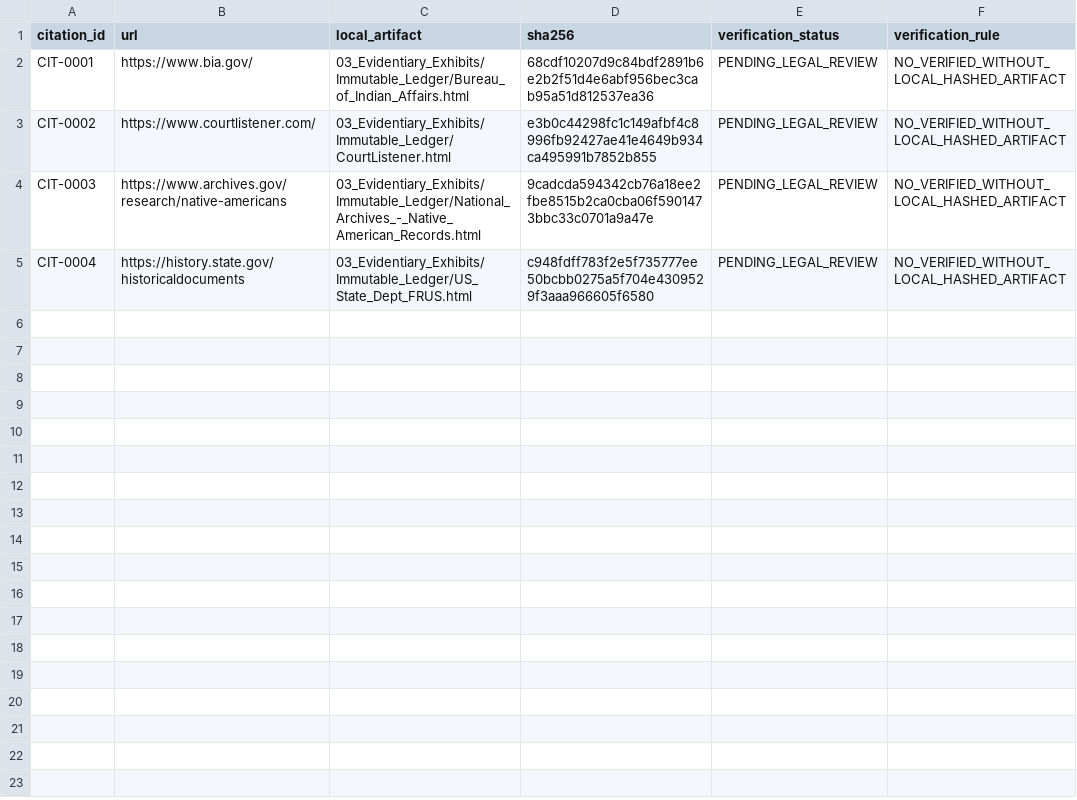
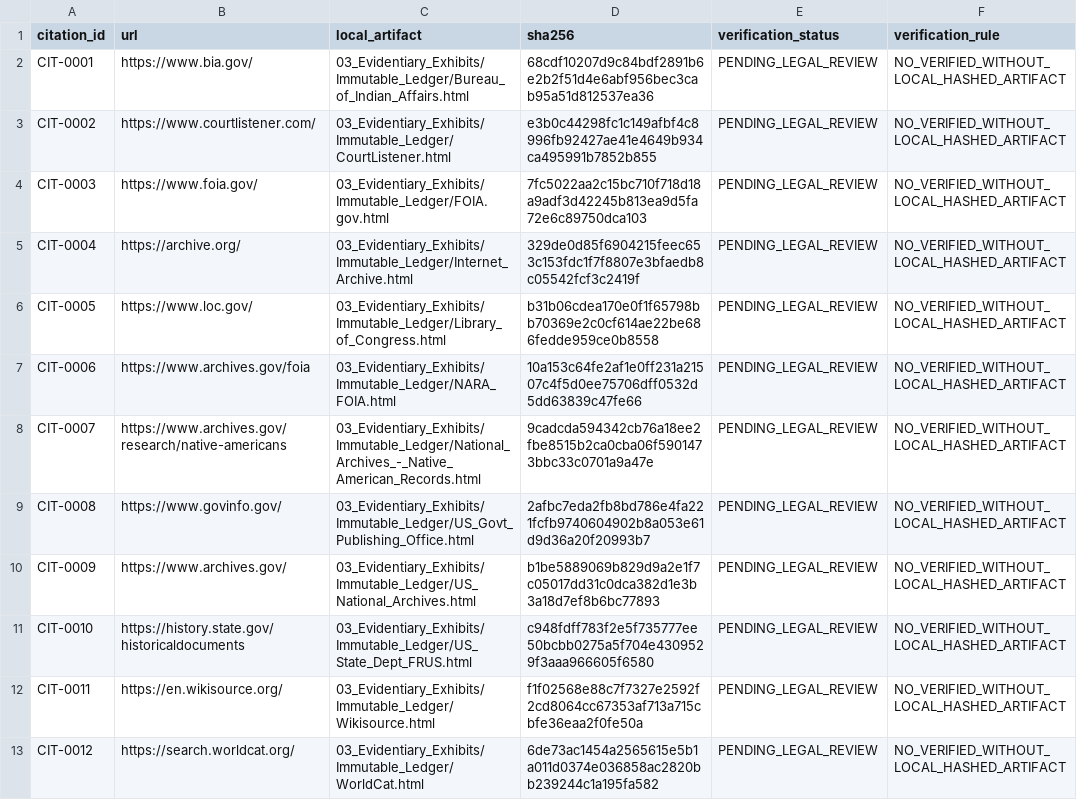
Before and after one commit to GlobalRestitutionAlliance/turtle-island-us-ca-round-valley-indian-tribes-round-valley--master-litigation, a CSV file: 03_Evidentiary_Exhibits/CITATION_INDEX.csv, drawn as a sheet.

Commit message:
Batch 2b: harvest expanded sources, citations, manifests

```diff
--- a/03_Evidentiary_Exhibits/CITATION_INDEX.csv
+++ b/03_Evidentiary_Exhibits/CITATION_INDEX.csv
@@ -3,3 +3,11 @@ CIT-0001,https://www.bia.gov/,03_Evidentiary_Exhibits/Immutable_Ledger/Bureau_of
 CIT-0002,https://www.courtlistener.com/,03_Evidentiary_Exhibits/Immutable_Ledger/CourtListener.html,e3b0c44298fc1c149afbf4c8996fb92427ae41e4649b934ca495991b7852b855,PENDING_LEGAL_REVIEW,NO_VERIFIED_WITHOUT_LOCAL_HASHED_ARTIFACT
-CIT-0003,https://www.archives.gov/research/native-americans,03_Evidentiary_Exhibits/Immutable_Ledger/National_Archives_-_Native_American_Records.html,9cadcda594342cb76a18ee2fbe8515b2ca0cba06f5901473bbc33c0701a9a47e,PENDING_LEGAL_REVIEW,NO_VERIFIED_WITHOUT_LOCAL_HASHED_ARTIFACT
-CIT-0004,https://history.state.gov/historicaldocuments,03_Evidentiary_Exhibits/Immutable_Ledger/US_State_Dept_FRUS.html,c948fdff783f2e5f735777ee50bcbb0275a5f704e4309529f3aaa966605f6580,PENDING_LEGAL_REVIEW,NO_VERIFIED_WITHOUT_LOCAL_HASHED_ARTIFACT
+CIT-0003,https://www.foia.gov/,03_Evidentiary_Exhibits/Immutable_Ledger/FOIA.gov.html,7fc5022aa2c15bc710f718d18a9adf3d42245b813ea9d5fa72e6c89750dca103,PENDING_LEGAL_REVIEW,NO_VERIFIED_WITHOUT_LOCAL_HASHED_ARTIFACT
+CIT-0004,https://archive.org/,03_Evidentiary_Exhibits/Immutable_Ledger/Internet_Archive.html,329de0d85f6904215feec653c153fdc1f7f8807e3bfaedb8c05542fcf3c2419f,PENDING_LEGAL_REVIEW,NO_VERIFIED_WITHOUT_LOCAL_HASHED_ARTIFACT
+CIT-0005,https://www.loc.gov/,03_Evidentiary_Exhibits/Immutable_Ledger/Library_of_Congress.html,b31b06cdea170e0f1f65798bb70369e2c0cf614ae22be686fedde959ce0b8558,PENDING_LEGAL_REVIEW,NO_VERIFIED_WITHOUT_LOCAL_HASHED_ARTIFACT
+CIT-0006,https://www.archives.gov/foia,03_Evidentiary_Exhibits/Immutable_Ledger/NARA_FOIA.html,10a153c64fe2af1e0ff231a21507c4f5d0ee75706dff0532d5dd63839c47fe66,PENDING_LEGAL_REVIEW,NO_VERIFIED_WITHOUT_LOCAL_HASHED_ARTIFACT
+CIT-0007,https://www.archives.gov/research/native-americans,03_Evidentiary_Exhibits/Immutable_Ledger/National_Archives_-_Native_American_Records.html,9cadcda594342cb76a18ee2fbe8515b2ca0cba06f5901473bbc33c0701a9a47e,PENDING_LEGAL_REVIEW,NO_VERIFIED_WITHOUT_LOCAL_HASHED_ARTIFACT
+CIT-0008,https://www.govinfo.gov/,03_Evidentiary_Exhibits/Immutable_Ledger/US_Govt_Publishing_Office.html,2afbc7eda2fb8bd786e4fa221fcfb9740604902b8a053e61d9d36a20f20993b7,PENDING_LEGAL_REVIEW,NO_VERIFIED_WITHOUT_LOCAL_HASHED_ARTIFACT
+CIT-0009,https://www.archives.gov/,03_Evidentiary_Exhibits/Immutable_Ledger/US_National_Archives.html,b1be5889069b829d9a2e1f7c05017dd31c0dca382d1e3b3a18d7ef8b6bc77893,PENDING_LEGAL_REVIEW,NO_VERIFIED_WITHOUT_LOCAL_HASHED_ARTIFACT
+CIT-0010,https://history.state.gov/historicaldocuments,03_Evidentiary_Exhibits/Immutable_Ledger/US_State_Dept_FRUS.html,c948fdff783f2e5f735777ee50bcbb0275a5f704e4309529f3aaa966605f6580,PENDING_LEGAL_REVIEW,NO_VERIFIED_WITHOUT_LOCAL_HASHED_ARTIFACT
+CIT-0011,https://en.wikisource.org/,03_Evidentiary_Exhibits/Immutable_Ledger/Wikisource.html,f1f02568e88c7f7327e2592f2cd8064cc67353af713a715cbfe36eaa2f0fe50a,PENDING_LEGAL_REVIEW,NO_VERIFIED_WITHOUT_LOCAL_HASHED_ARTIFACT
+CIT-0012,https://search.worldcat.org/,03_Evidentiary_Exhibits/Immutable_Ledger/WorldCat.html,6de73ac1454a2565615e5b1a011d0374e036858ac2820bb239244c1a195fa582,PENDING_LEGAL_REVIEW,NO_VERIFIED_WITHOUT_LOCAL_HASHED_ARTIFACT
```
Also changed, not shown: 32 other files.
